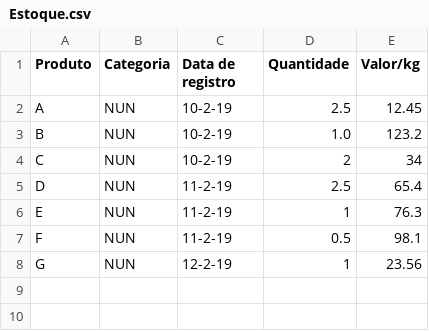
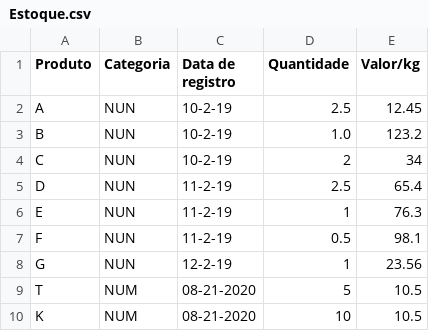
Before and after one commit to dukeTheLion/stk_mngt, a CSV file: Tabelas/Estoque.csv, drawn as a sheet; the diff names each change by its address in the sheet, - before the commit and + after, or states it on an @@ line.

```diff
--- a/Tabelas/Estoque.csv
+++ b/Tabelas/Estoque.csv
+row 9: T | NUM | 08-21-2020 | 5 | 10.5
+row 10: K | NUM | 08-21-2020 | 10 | 10.5
```
Also changed, not shown: 5 other files.
